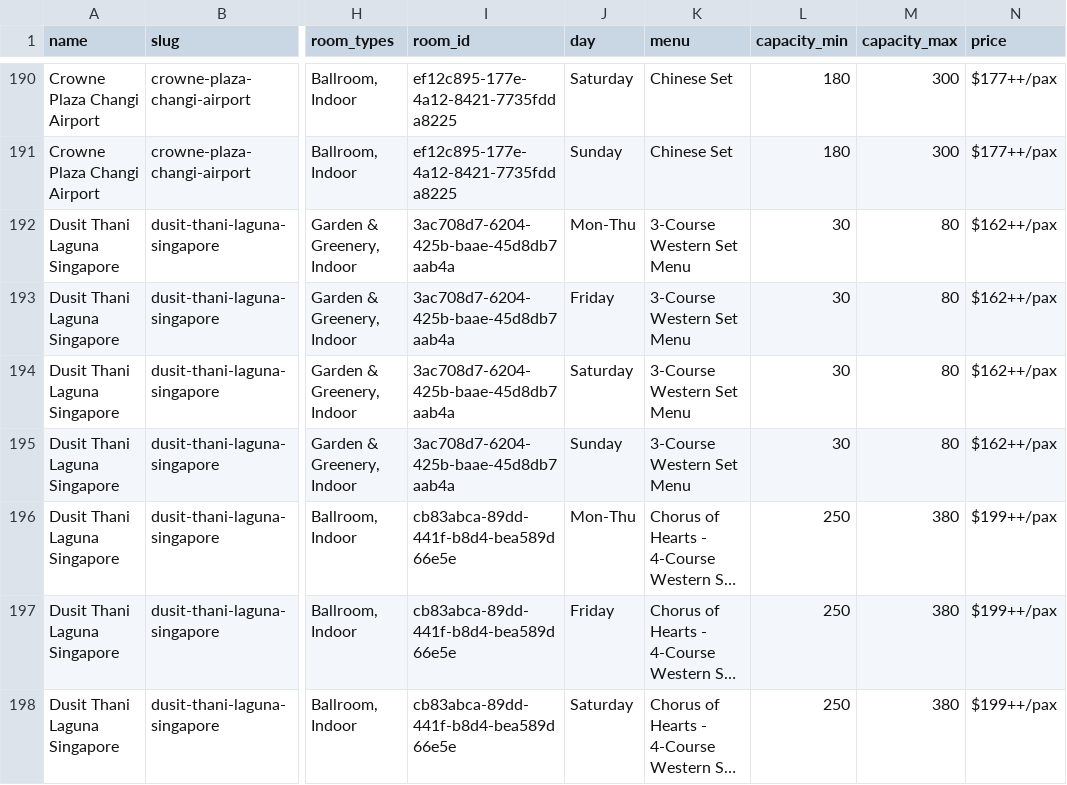
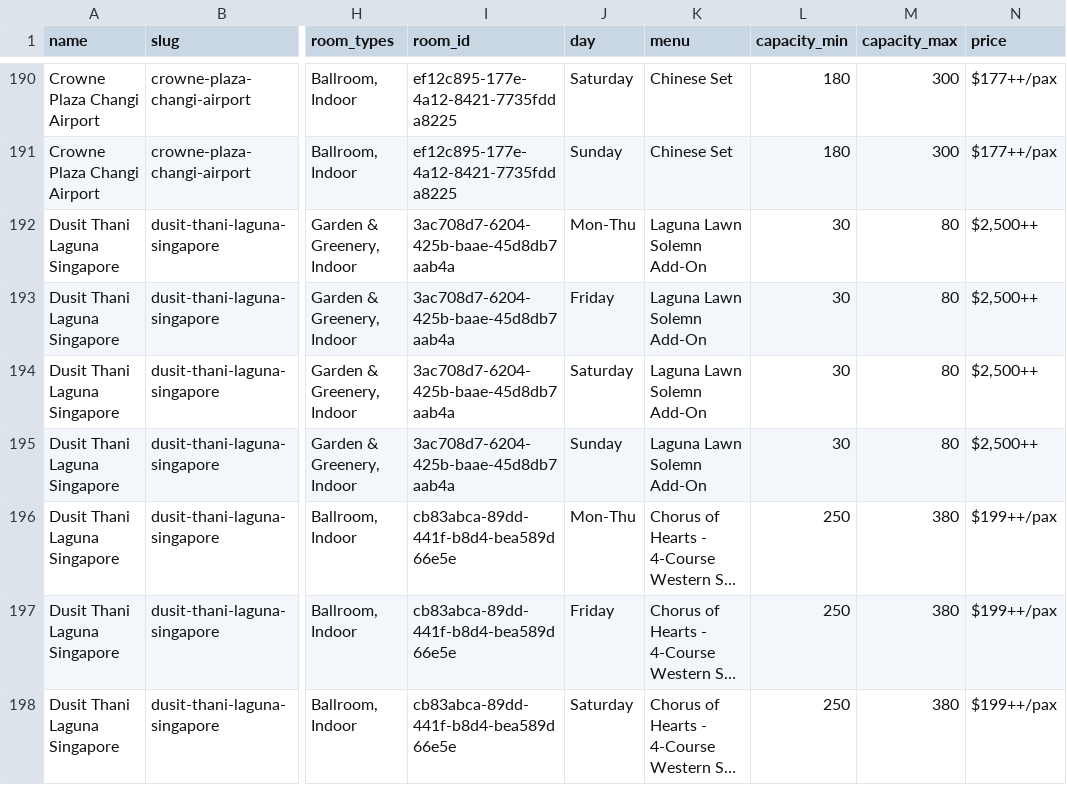
Before and after one commit to luarss/wedding-data, a CSV file: data/wd/venues.csv, drawn as a sheet; only a part is shown, gaps mark what is left out; long unchanged cells end in …; the diff covers the shown part only; the diff names each change by its address in the sheet, - before the commit and + after, or states it on an @@ line.

```diff
--- a/data/wd/venues.csv
+++ b/data/wd/venues.csv
-K192:K195 (menu): 3-Course Western Set Menu
+K192:K195 (menu): Laguna Lawn Solemn Add-On
-N192:N195 (price): $162++/pax
+N192:N195 (price): $2,500++
```
Also changed, not shown: 3 added rows and 34 edited cells elsewhere in this file, data/bb/venues.csv, data/wd/photographers.csv, 10 other files.
